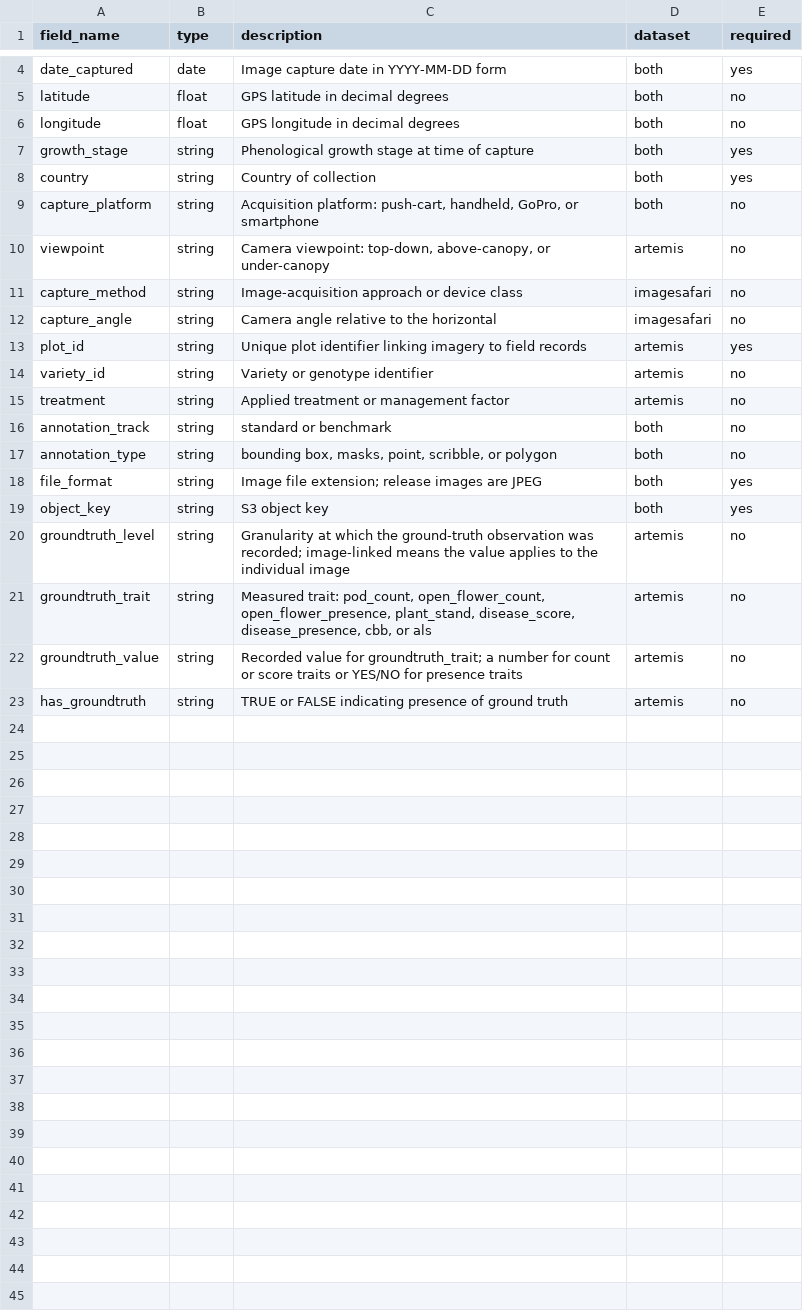
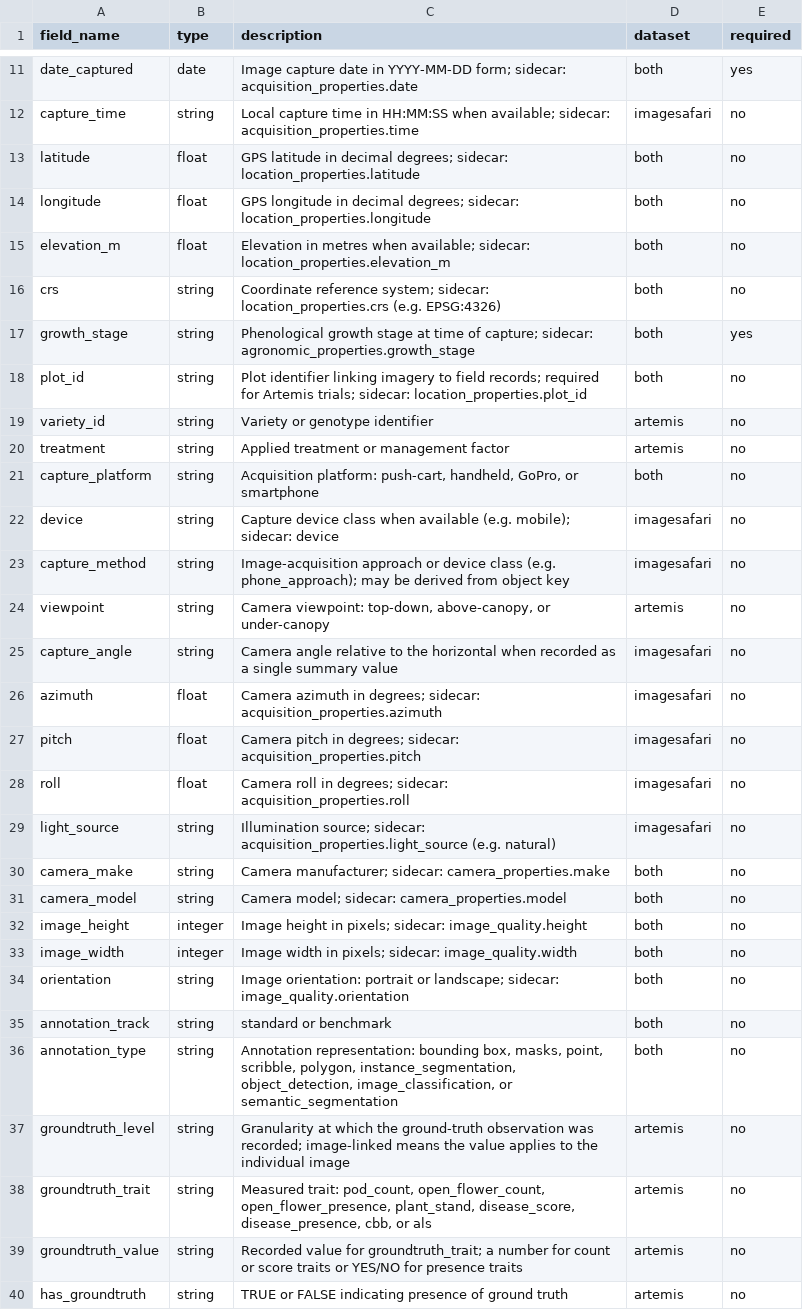
Before and after one commit to CIAT-Artemis/imagesafari-artemis-crop-images, a CSV file: docs/variable_dictionary.csv, drawn as a sheet; only a part is shown, gaps mark what is left out; removed rows and columns are numbered as before the commit, all else as after; the diff covers the shown part only; the diff names each change by its address in the sheet, - before the commit and + after, or states it on an @@ line.

```diff
--- a/docs/variable_dictionary.csv
+++ b/docs/variable_dictionary.csv
-C11 (description): …in YYYY-MM-DD form
+C11 (description): …in YYYY-MM-DD form; sidecar: acquisition_properties.date
+row 12: capture_time | string | Local capture time in HH:MM:SS when available; sidecar: acquisition_properties.time | imagesafari | no
-C13 (description): …in decimal degrees
+C13 (description): …in decimal degrees; sidecar: location_properties.latitude
-C14 (description): …in decimal degrees
+C14 (description): …in decimal degrees; sidecar: location_properties.longitude
+row 15: elevation_m | float | Elevation in metres when available; sidecar: location_properties.elevation_m | both | no
+row 16: crs | string | Coordinate reference system; sidecar: location_properties.crs (e.g. EPSG:4326) | both | no
-C17 (description): …time of capture
+C17 (description): …time of capture; sidecar: agronomic_properties.growth_stage
-row 8: country | string | Country of collection | both | yes
-row 11: capture_method | string | Image-acquisition approach or device class | imagesafari | no
-row 12: capture_angle | string | Camera angle relative to the horizontal | imagesafari | no
-C18 (description): Unique plot identifier linking imagery to field records
+C18 (description): Plot identifier linking imagery to field records; required for Artemis trials; sidecar: location_properties.plot_id
-D18 (dataset): artemis
+D18 (dataset): both
-E18 (required): yes
+E18 (required): no
@@ row 9 moved to row 21: capture_platform @@
+row 22: device | string | Capture device class when available (e.g. mobile); sidecar: device | imagesafari | no
+row 23: capture_method | string | Image-acquisition approach or device class (e.g. phone_approach); may be derived from object key | imagesafari | no
@@ row 10 moved to row 24: viewpoint @@
+row 25: capture_angle | string | Camera angle relative to the horizontal when recorded as a single summary value | imagesafari | no
+row 26: azimuth | float | Camera azimuth in degrees; sidecar: acquisition_properties.azimuth | imagesafari | no
+row 27: pitch | float | Camera pitch in degrees; sidecar: acquisition_properties.pitch | imagesafari | no
+row 28: roll | float | Camera roll in degrees; sidecar: acquisition_properties.roll | imagesafari | no
+row 29: light_source | string | Illumination source; sidecar: acquisition_properties.light_source (e.g. natural) | imagesafari | no
+row 30: camera_make | string | Camera manufacturer; sidecar: camera_properties.make | both | no
+row 31: camera_model | string | Camera model; sidecar: camera_properties.model | both | no
+row 32: image_height | integer | Image height in pixels; sidecar: image_quality.height | both | no
+row 33: image_width | integer | Image width in pixels; sidecar: image_quality.width | both | no
+row 34: orientation | string | Image orientation: portrait or landscape; sidecar: image_quality.orientation | both | no
-C36 (description): bounding box, masks, point, scribble, or polygon
+C36 (description): Annotation representation: bounding box, masks, point, scribble, polygon, instance_segmentation, object_detection, image_classification, or semantic_segmentation
@@ row 18 moved to row 4: file_format @@
-row 19: object_key | string | S3 object key | both | yes
```
Also changed, not shown: 6 added rows and 2 edited cells elsewhere in this file.
